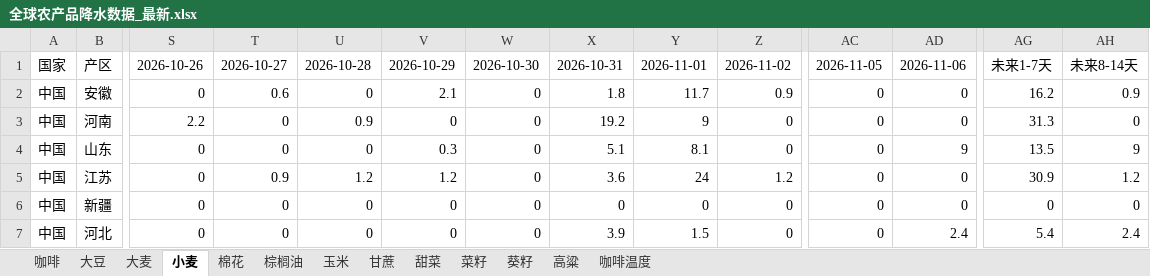
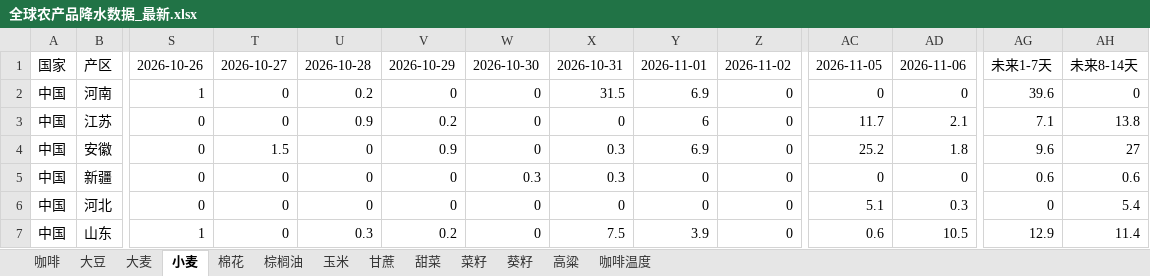
Before and after one commit to 2368846312-oss/ag-weather, an Excel workbook: 全球农产品降水数据_最新.xlsx, sheet 小麦, drawn as a sheet; only a part is shown, gaps mark what is left out; values as stored, in another font and other column widths than the file's, no cell formats; removed rows and columns are numbered as before the commit, all else as after; rows hold the shown columns only; the diff covers the shown part only; the diff names each change by its address in the sheet, - before the commit and + after, or states it on an @@ line.

```diff
--- a/全球农产品降水数据_最新.xlsx (sheet 小麦)
+++ b/全球农产品降水数据_最新.xlsx (sheet 小麦)
-row 2: 中国 | 安徽 | 0 | 0.6 | 0 | 2.1 | 0 | 1.8 | 11.7 | 0.9 | 0 | 0 | 16.2 | 0.9
-S2: 2.2
+S2: 1
-U2: 0.9
+U2: 0.2
-X2: 19.2
+X2: 31.5
-Y2: 9
+Y2: 6.9
-AG2: 31.3
+AG2: 39.6
-row 4: 中国 | 山东 | 0 | 0 | 0 | 0.3 | 0 | 5.1 | 8.1 | 0 | 0 | 9 | 13.5 | 9
-T3: 0.9
+T3: 0
-U3: 1.2
+U3: 0.9
-V3: 1.2
+V3: 0.2
-X3: 3.6
+X3: 0
-Y3: 24
+Y3: 6
-Z3: 1.2
+Z3: 0
-AC3: 0
+AC3: 11.7
-AD3: 0
+AD3: 2.1
-AG3: 30.9
+AG3: 7.1
-AH3: 1.2
+AH3: 13.8
+row 4: 中国 | 安徽 | 0 | 1.5 | 0 | 0.9 | 0 | 0.3 | 6.9 | 0 | 25.2 | 1.8 | 9.6 | 27
-W5: 0
+W5: 0.3
-X5: 0
+X5: 0.3
-AG5: 0
+AG5: 0.6
-AH5: 0
+AH5: 0.6
-X6: 3.9
+X6: 0
-Y6: 1.5
+Y6: 0
-AC6: 0
+AC6: 5.1
-AD6: 2.4
+AD6: 0.3
-AG6: 5.4
+AG6: 0
-AH6: 2.4
+AH6: 5.4
+row 7: 中国 | 山东 | 1 | 0 | 0.3 | 0.2 | 0 | 7.5 | 3.9 | 0 | 0.6 | 10.5 | 12.9 | 11.4
```
Also changed, not shown: 15 added rows, 15 removed rows, 1 moved row and 223 edited cells elsewhere in this sheet, sheet 玉米, sheet 葵籽, sheet 菜籽, sheet 大豆, sheet 大麦, sheet 咖啡温度, 6 more sheets, cell formats, VHI_Data/VHI_最近6周汇总.xlsx.
